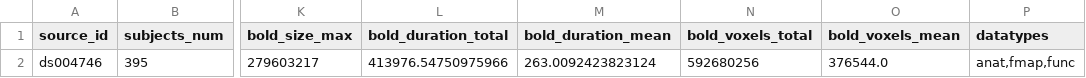
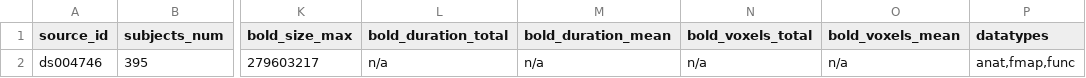
Before and after one commit to OpenNeuroStudies/study-ds004746, a TSV file: sourcedata/sourcedata.tsv, drawn as a sheet; only a part is shown, gaps mark what is left out; the diff names each change by its address in the sheet, - before the commit and + after, or states it on an @@ line.

```diff
--- a/sourcedata/sourcedata.tsv
+++ b/sourcedata/sourcedata.tsv
-L2 (bold_duration_total): 413976.54750975966
+L2 (bold_duration_total): n/a
-M2 (bold_duration_mean): 263.0092423823124
+M2 (bold_duration_mean): n/a
-N2 (bold_voxels_total): 592680256
+N2 (bold_voxels_total): n/a
-O2 (bold_voxels_mean): 376544.0
+O2 (bold_voxels_mean): n/a
```
Also changed, not shown: 1 other file.
